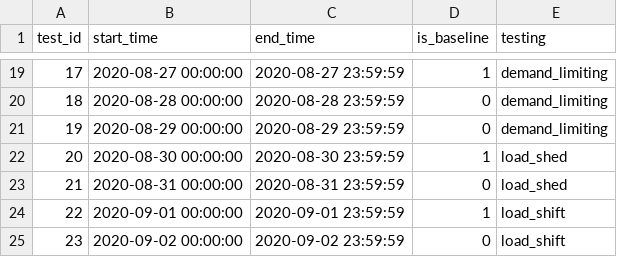
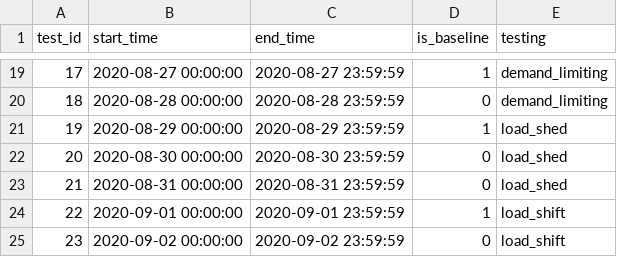
Before and after one commit to LBNL-ETA/SolarPlus-Optimizer, a CSV file: controller/test_schedule.csv, drawn as a sheet; only a part is shown, gaps mark what is left out.

Commit message:
fixing schedule: repeating load shed and not demand limiting

```diff
--- a/controller/test_schedule.csv
+++ b/controller/test_schedule.csv
@@ -20,4 +20,4 @@ test_id,start_time,end_time,is_baseline,testing
 18,2020-08-28 00:00:00,2020-08-28 23:59:59,0,demand_limiting
-19,2020-08-29 00:00:00,2020-08-29 23:59:59,0,demand_limiting
-20,2020-08-30 00:00:00,2020-08-30 23:59:59,1,load_shed
+19,2020-08-29 00:00:00,2020-08-29 23:59:59,1,load_shed
+20,2020-08-30 00:00:00,2020-08-30 23:59:59,0,load_shed
 21,2020-08-31 00:00:00,2020-08-31 23:59:59,0,load_shed
```
